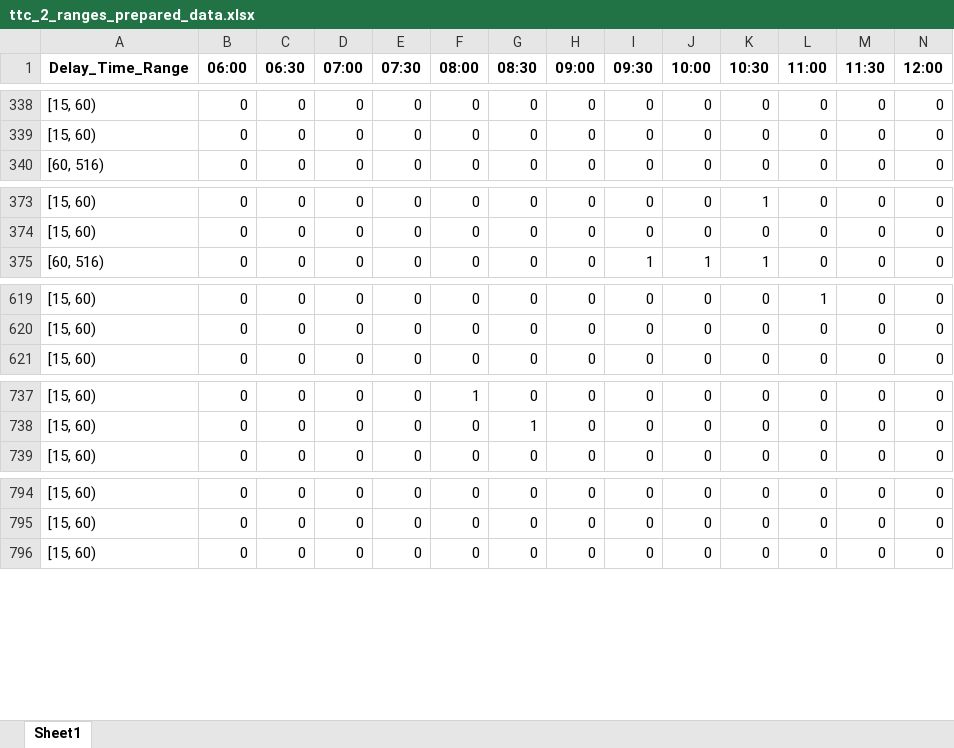
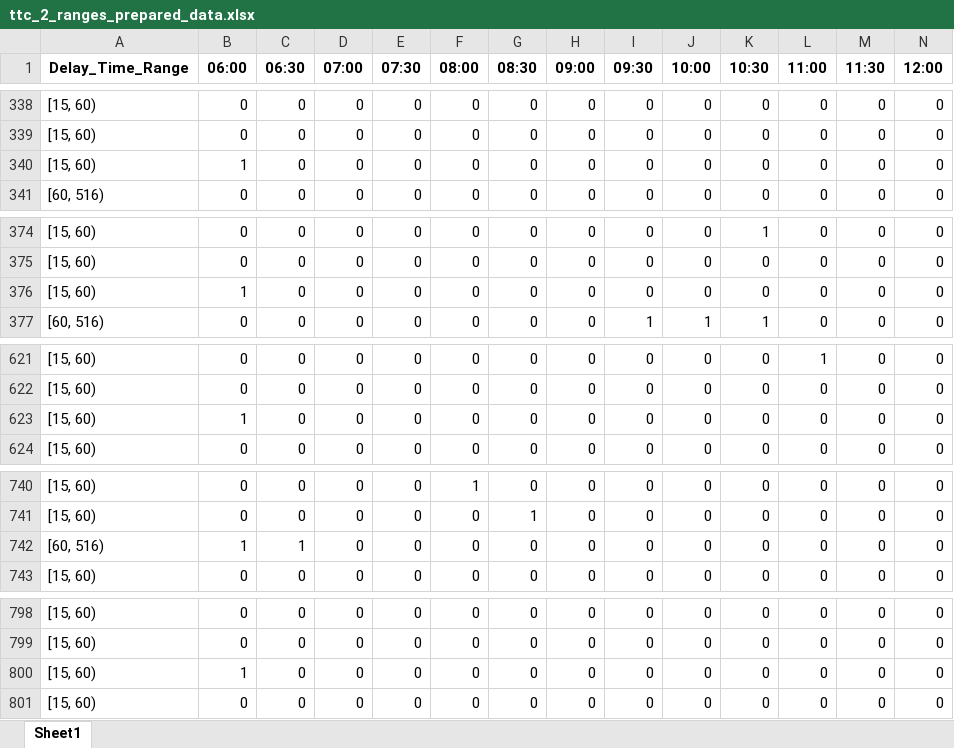
Before and after one commit to Sam-Harden/TTC_Service_Delays, an Excel workbook: 3. Prepared Data/ttc_2_ranges_prepared_data.xlsx, sheet Sheet1, drawn as a sheet; only a part is shown, gaps mark what is left out; values as stored, in another font and other column widths than the file's, no borders; rows hold the shown columns only; the diff covers the shown part only; the diff names each change by its address in the sheet, - before the commit and + after, or states it on an @@ line.

Commit message:
'ttc_2_ranges_prerpoc_v2'

```diff
--- a/3. Prepared Data/ttc_2_ranges_prepared_data.xlsx (sheet Sheet1)
+++ b/3. Prepared Data/ttc_2_ranges_prepared_data.xlsx (sheet Sheet1)
+row 340: [15, 60) | 1 | 0 | 0 | 0 | 0 | 0 | 0 | 0 | 0 | 0 | 0 | 0 | 0
+row 376: [15, 60) | 1 | 0 | 0 | 0 | 0 | 0 | 0 | 0 | 0 | 0 | 0 | 0 | 0
+row 623: [15, 60) | 1 | 0 | 0 | 0 | 0 | 0 | 0 | 0 | 0 | 0 | 0 | 0 | 0
+row 742: [60, 516) | 1 | 1 | 0 | 0 | 0 | 0 | 0 | 0 | 0 | 0 | 0 | 0 | 0
+row 800: [15, 60) | 1 | 0 | 0 | 0 | 0 | 0 | 0 | 0 | 0 | 0 | 0 | 0 | 0
```
Also changed, not shown: 7 edited cells elsewhere in this sheet, 2. Analysis/ttc_2_ranges_bound_line_missmatch_rows.xlsx, 2. Analysis/ttc_2_ranges_duplicated_rows.xlsx, 11 other files.
